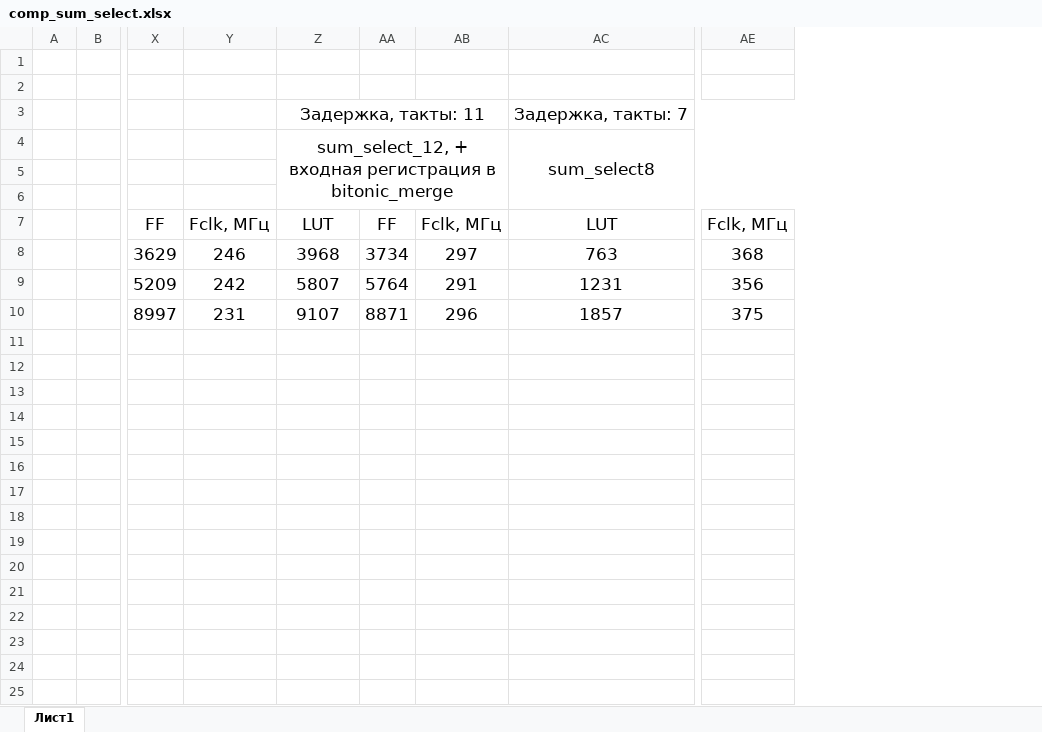
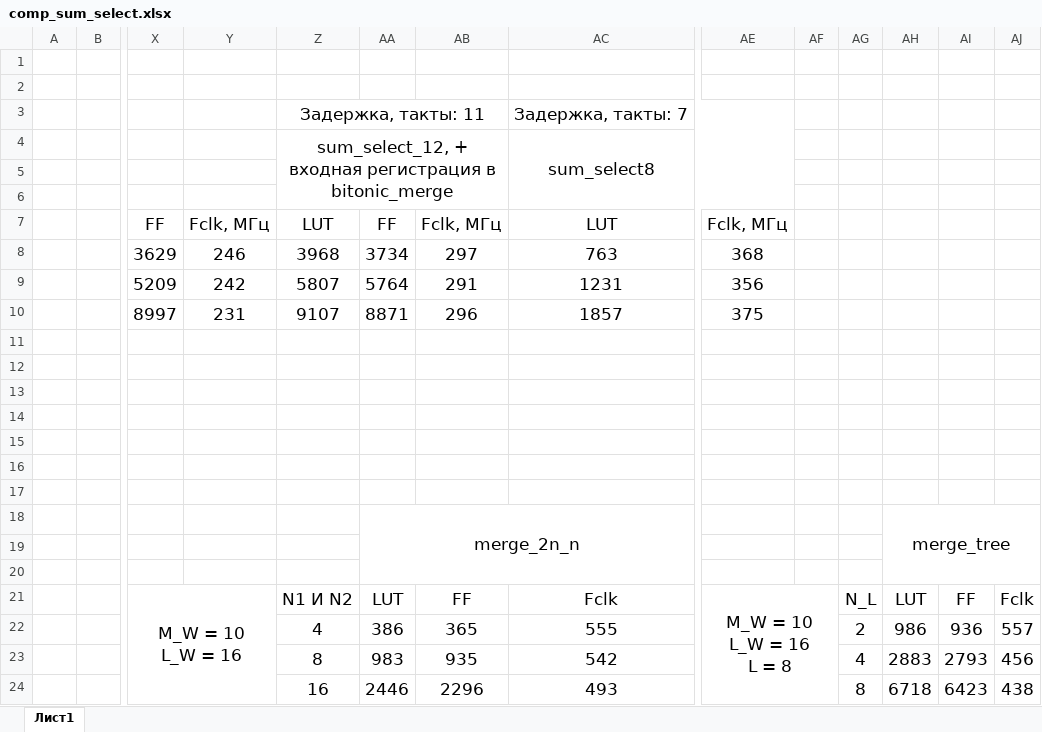
Before and after one commit to slerR/LRMLD, an Excel workbook: module_library/comp_sum_select.xlsx, sheet Лист1, drawn as a sheet; only a part is shown, gaps mark what is left out; values as stored, in another font and other column widths than the file's, no borders; ↵ is a line break in a cell; the diff names each change by its address in the sheet, - before the commit and + after, or states it on an @@ line.

Commit message:
modify comparasion

```diff
--- a/module_library/comp_sum_select.xlsx (sheet Лист1)
+++ b/module_library/comp_sum_select.xlsx (sheet Лист1)
+column AF, empty
+column AG, rows 21-24: N_L | 2 | 4 | 8
+column AH, rows 18-24: merge_tree |  |  | LUT | 986 | 2883 | 6718
+column AI, rows 21-24: FF | 936 | 2793 | 6423
+column AJ, rows 21-24: Fclk | 557 | 456 | 438
-AA18: (empty)
+AA18: merge_2n_n
+AA18:AC20 merged
-X21: (empty)
+X21: M_W = 10 ↵ L_W = 16
+X21:Y24 merged
-Z21: (empty)
+Z21: N1 И N2
-AA21: (empty)
+AA21: LUT
-AB21: (empty)
+AB21: FF
-AC21: (empty)
+AC21: Fclk
-AE21: (empty)
+AE21: M_W = 10 ↵ L_W = 16 ↵ L = 8
+AE21:AF24 merged
-Z22: (empty)
+Z22: 4
-AA22: (empty)
+AA22: 386
-AB22: (empty)
+AB22: 365
-AC22: (empty)
+AC22: 555
-Z23: (empty)
+Z23: 8
-AA23: (empty)
+AA23: 983
-AB23: (empty)
+AB23: 935
-AC23: (empty)
+AC23: 542
-Z24: (empty)
+Z24: 16
-AA24: (empty)
+AA24: 2446
-AB24: (empty)
+AB24: 2296
-AC24: (empty)
+AC24: 493
```
